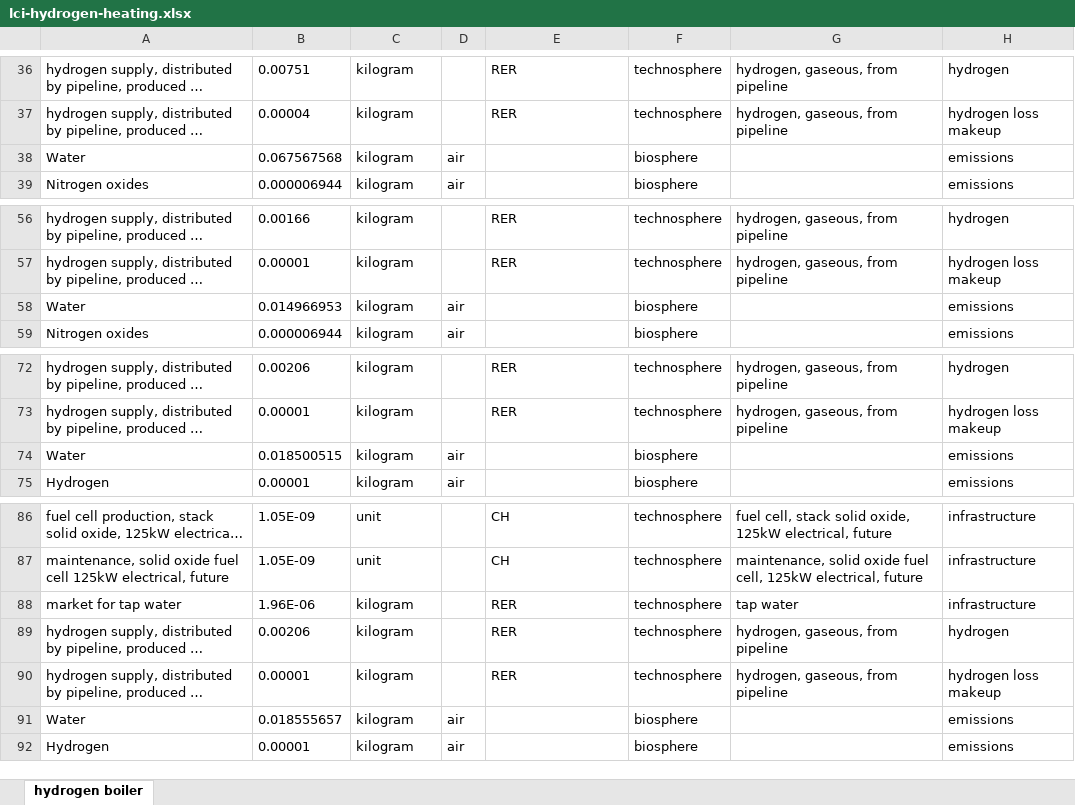
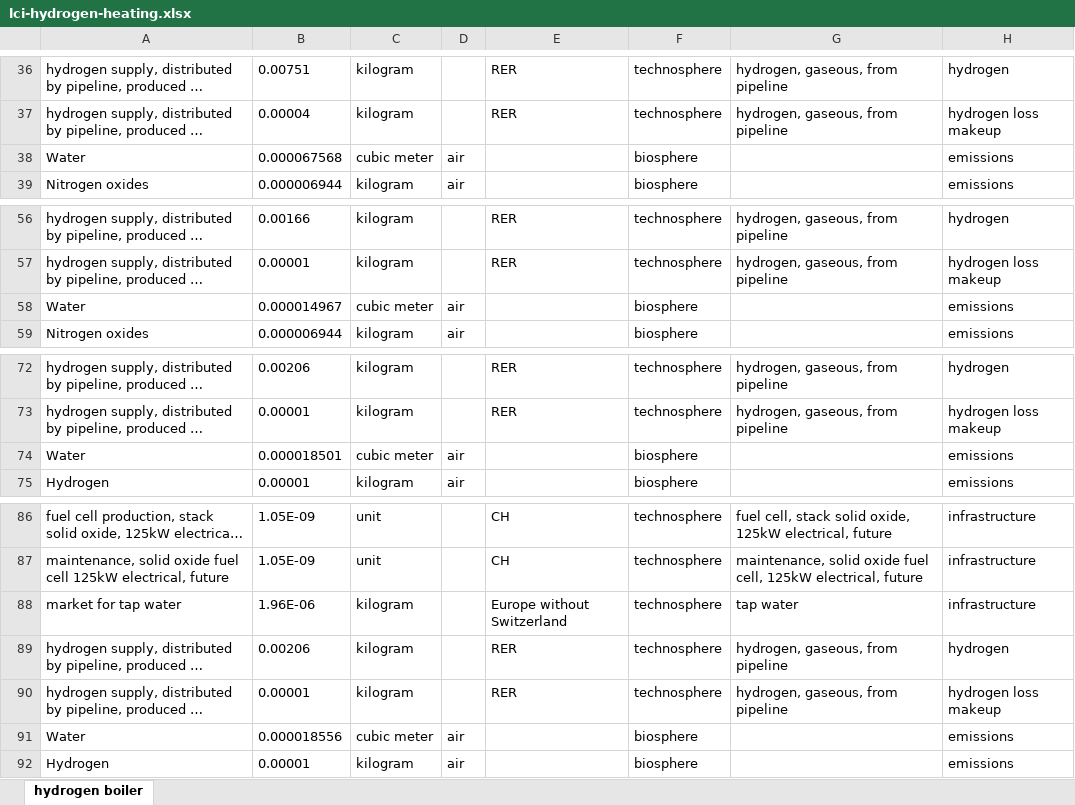
Before and after one commit to romainsacchi/rmnd-lca, an Excel workbook: premise/data/additional_inventories/lci-hydrogen-heating.xlsx, sheet hydrogen boiler, drawn as a sheet; only a part is shown, gaps mark what is left out; long unchanged cells end in …; values as stored, in another font and other column widths than the file's, no borders; the diff names each change by its address in the sheet, - before the commit and + after, or states it on an @@ line.

```diff
--- a/premise/data/additional_inventories/lci-hydrogen-heating.xlsx (sheet hydrogen boiler)
+++ b/premise/data/additional_inventories/lci-hydrogen-heating.xlsx (sheet hydrogen boiler)
-B38: 0.067567568
+B38: 0.000067568
-C38: kilogram
+C38: cubic meter
-B58: 0.014966953
+B58: 0.000014967
-C58: kilogram
+C58: cubic meter
-B74: 0.018500515
+B74: 0.000018501
-C74: kilogram
+C74: cubic meter
-E88: RER
+E88: Europe without Switzerland
-B91: 0.018555657
+B91: 0.000018556
-C91: kilogram
+C91: cubic meter
```
Also changed, not shown: premise/data/additional_inventories/lci-hydrogen-distribution.xlsx, premise/data/additional_inventories/lci-methanol-heating.xlsx, 1 other file.
